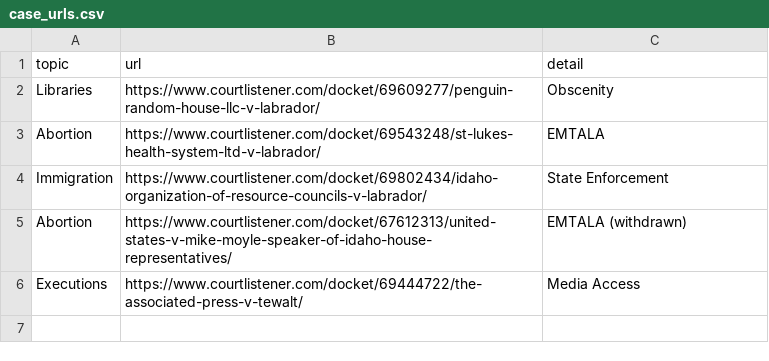
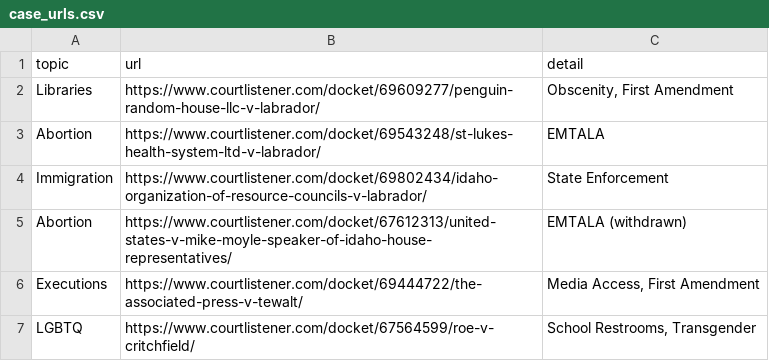
Before and after one commit to loganfinney27/IR-Court-Tracker, a CSV file: case_urls.csv, drawn as a sheet.

Commit message:
Update case_urls.csv

```diff
--- a/case_urls.csv
+++ b/case_urls.csv
@@ -1,3 +1,3 @@
 topic,url,detail
-Libraries,https://www.courtlistener.com/docket/69609277/penguin-random-house-llc-v-labrador/,Obscenity
+Libraries,https://www.courtlistener.com/docket/69609277/penguin-random-house-llc-v-labrador/,"Obscenity, First Amendment"
 Abortion,https://www.courtlistener.com/docket/69543248/st-lukes-health-system-ltd-v-labrador/,EMTALA
@@ -5,2 +5,3 @@ Immigration,https://www.courtlistener.com/docket/69802434/idaho-organization-of-
 Abortion,https://www.courtlistener.com/docket/67612313/united-states-v-mike-moyle-speaker-of-idaho-house-representatives/,EMTALA (withdrawn)
-Executions,https://www.courtlistener.com/docket/69444722/the-associated-press-v-tewalt/,Media Access
+Executions,https://www.courtlistener.com/docket/69444722/the-associated-press-v-tewalt/,"Media Access, First Amendment"
+LGBTQ,https://www.courtlistener.com/docket/67564599/roe-v-critchfield/,"School Restrooms, Transgender"
```
